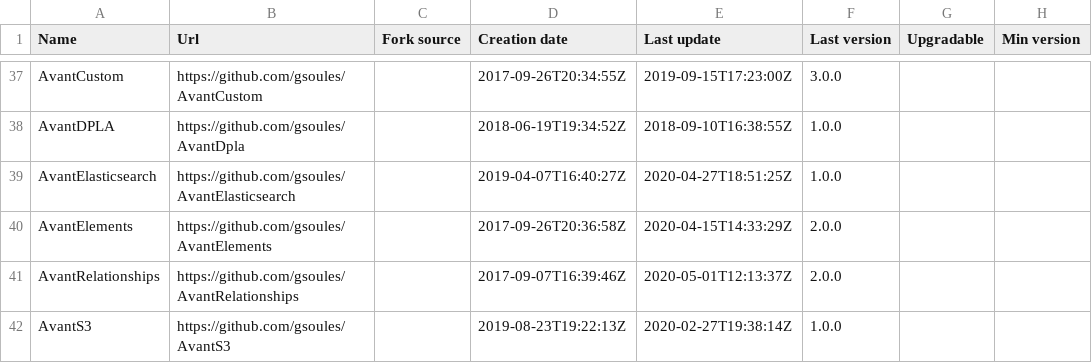
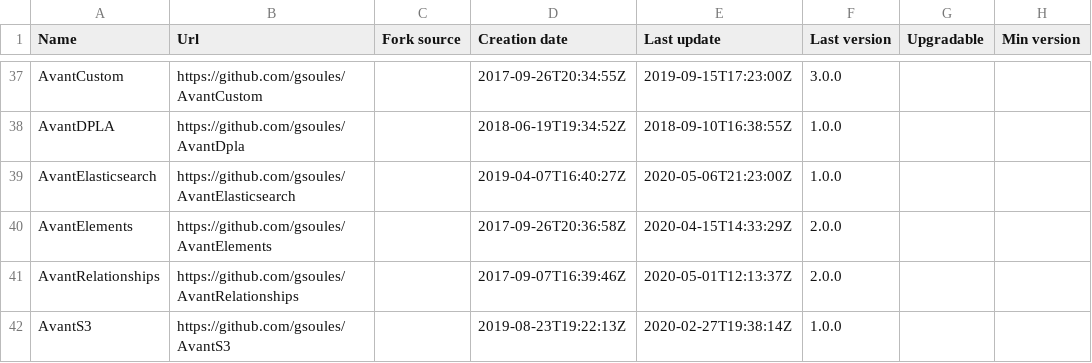
Before and after one commit to Daniel-KM/UpgradeToOmekaS, a CSV file: _data/omeka_plugins.csv, drawn as a sheet; only a part is shown, gaps mark what is left out; the diff covers the shown part only; the diff names each change by its address in the sheet, - before the commit and + after, or states it on an @@ line.

Commit message:
Updated lists.

```diff
--- a/_data/omeka_plugins.csv
+++ b/_data/omeka_plugins.csv
-E39 (Last update): 2020-04-27T18:51:25Z
+E39 (Last update): 2020-05-06T21:23:00Z
```
Also changed, not shown: 1 added row and 13 edited cells elsewhere in this file, _data/omeka_s_modules.csv, _data/omeka_s_themes.csv, 1 other file.
